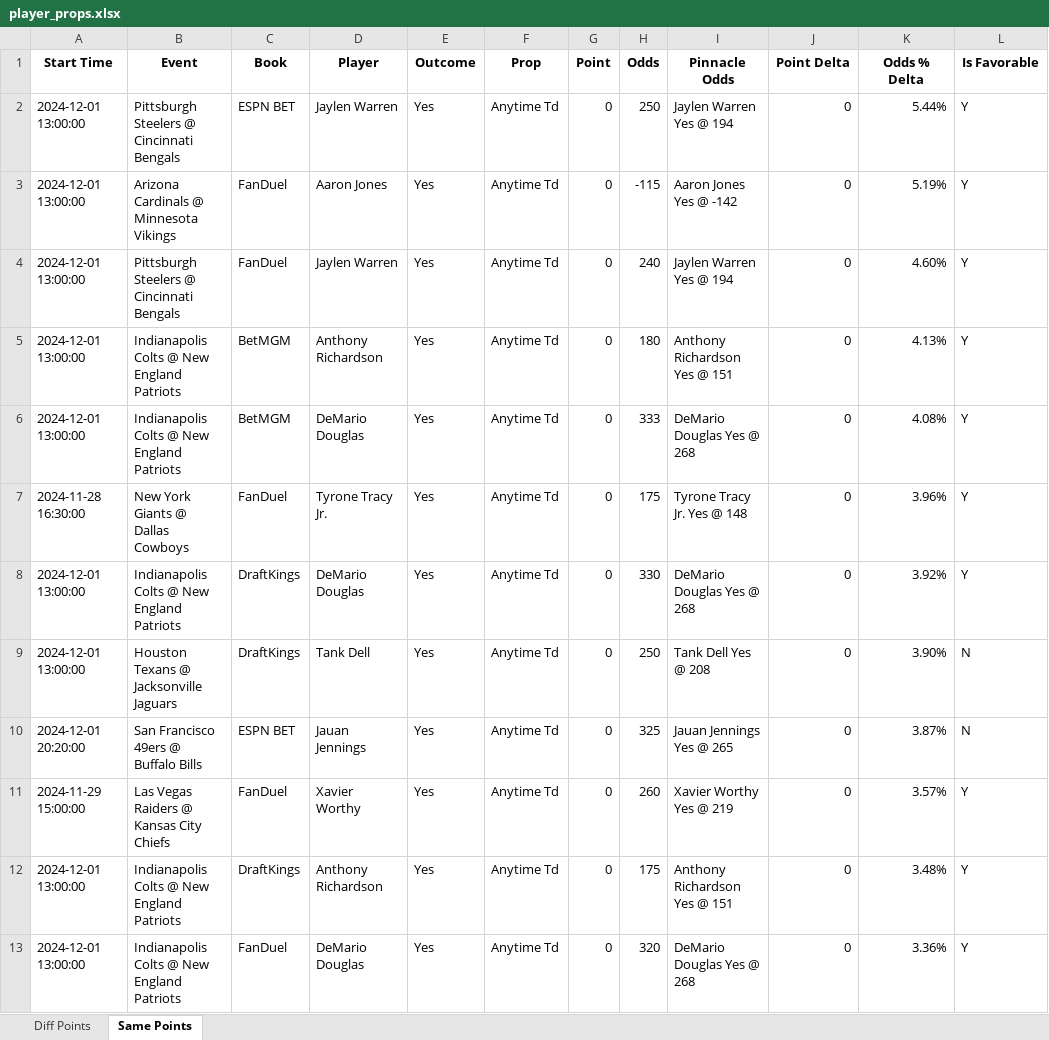
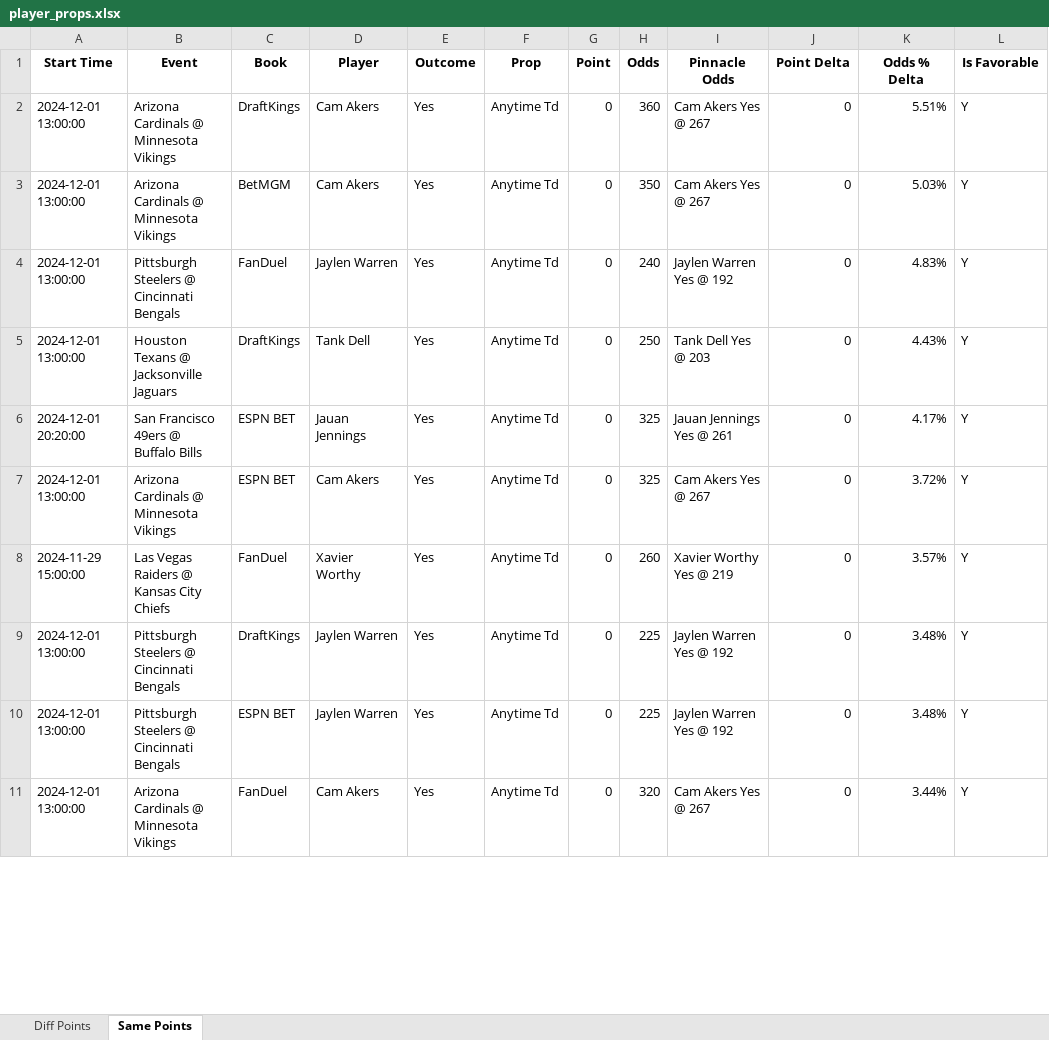
Before and after one commit to rahulShahCode/player-props-scraper, an Excel workbook: player_props.xlsx, sheet Same Points, drawn as a sheet; only a part is shown; values as stored, in another font and other column widths than the file's, no borders; removed rows and columns are numbered as before the commit, all else as after; the diff covers the shown part only; the diff names each change by its address in the sheet, - before the commit and + after, or states it on an @@ line.

```diff
--- a/player_props.xlsx (sheet Same Points)
+++ b/player_props.xlsx (sheet Same Points)
-B2 (Event): Pittsburgh Steelers @ Cincinnati Bengals
+B2 (Event): Arizona Cardinals @ Minnesota Vikings
-C2 (Book): ESPN BET
+C2 (Book): DraftKings
-D2 (Player): Jaylen Warren
+D2 (Player): Cam Akers
-H2 (Odds): 250
+H2 (Odds): 360
-I2 (Pinnacle Odds): Jaylen Warren Yes @ 194
+I2 (Pinnacle Odds): Cam Akers Yes @ 267
-K2 (Odds % Delta): 5.44%
+K2 (Odds % Delta): 5.51%
-C3 (Book): FanDuel
+C3 (Book): BetMGM
-D3 (Player): Aaron Jones
+D3 (Player): Cam Akers
-H3 (Odds): -115
+H3 (Odds): 350
-I3 (Pinnacle Odds): Aaron Jones Yes @ -142
+I3 (Pinnacle Odds): Cam Akers Yes @ 267
-K3 (Odds % Delta): 5.19%
+K3 (Odds % Delta): 5.03%
-I4 (Pinnacle Odds): Jaylen Warren Yes @ 194
+I4 (Pinnacle Odds): Jaylen Warren Yes @ 192
-K4 (Odds % Delta): 4.60%
+K4 (Odds % Delta): 4.83%
-row 5: 2024-12-01 13:00:00 | Indianapolis Colts @ New England Patriots | BetMGM | Anthony Richardson | Yes | Anytime Td | 0 | 180 | Anthony Richardson Yes @ 151 | 0 | 4.13% | Y
-row 6: 2024-12-01 13:00:00 | Indianapolis Colts @ New England Patriots | BetMGM | DeMario Douglas | Yes | Anytime Td | 0 | 333 | DeMario Douglas Yes @ 268 | 0 | 4.08% | Y
-row 7: 2024-11-28 16:30:00 | New York Giants @ Dallas Cowboys | FanDuel | Tyrone Tracy Jr. | Yes | Anytime Td | 0 | 175 | Tyrone Tracy Jr. Yes @ 148 | 0 | 3.96% | Y
-row 8: 2024-12-01 13:00:00 | Indianapolis Colts @ New England Patriots | DraftKings | DeMario Douglas | Yes | Anytime Td | 0 | 330 | DeMario Douglas Yes @ 268 | 0 | 3.92% | Y
-I5 (Pinnacle Odds): Tank Dell Yes @ 208
+I5 (Pinnacle Odds): Tank Dell Yes @ 203
-K5 (Odds % Delta): 3.90%
+K5 (Odds % Delta): 4.43%
-L5:L6 (Is Favorable): N
+L5:L6 (Is Favorable): Y
-I6 (Pinnacle Odds): Jauan Jennings Yes @ 265
+I6 (Pinnacle Odds): Jauan Jennings Yes @ 261
-K6 (Odds % Delta): 3.87%
+K6 (Odds % Delta): 4.17%
+row 7: 2024-12-01 13:00:00 | Arizona Cardinals @ Minnesota Vikings | ESPN BET | Cam Akers | Yes | Anytime Td | 0 | 325 | Cam Akers Yes @ 267 | 0 | 3.72% | Y
-B9 (Event): Indianapolis Colts @ New England Patriots
+B9 (Event): Pittsburgh Steelers @ Cincinnati Bengals
-D9 (Player): Anthony Richardson
+D9 (Player): Jaylen Warren
-H9 (Odds): 175
+H9 (Odds): 225
-I9 (Pinnacle Odds): Anthony Richardson Yes @ 151
+I9 (Pinnacle Odds): Jaylen Warren Yes @ 192
+row 10: 2024-12-01 13:00:00 | Pittsburgh Steelers @ Cincinnati Bengals | ESPN BET | Jaylen Warren | Yes | Anytime Td | 0 | 225 | Jaylen Warren Yes @ 192 | 0 | 3.48% | Y
-B11 (Event): Indianapolis Colts @ New England Patriots
+B11 (Event): Arizona Cardinals @ Minnesota Vikings
-D11 (Player): DeMario Douglas
+D11 (Player): Cam Akers
-I11 (Pinnacle Odds): DeMario Douglas Yes @ 268
+I11 (Pinnacle Odds): Cam Akers Yes @ 267
-K11 (Odds % Delta): 3.36%
+K11 (Odds % Delta): 3.44%
```
Also changed, not shown: 8 added rows, 16 removed rows and 95 edited cells elsewhere in this sheet, sheet Diff Points, 2 other files.
